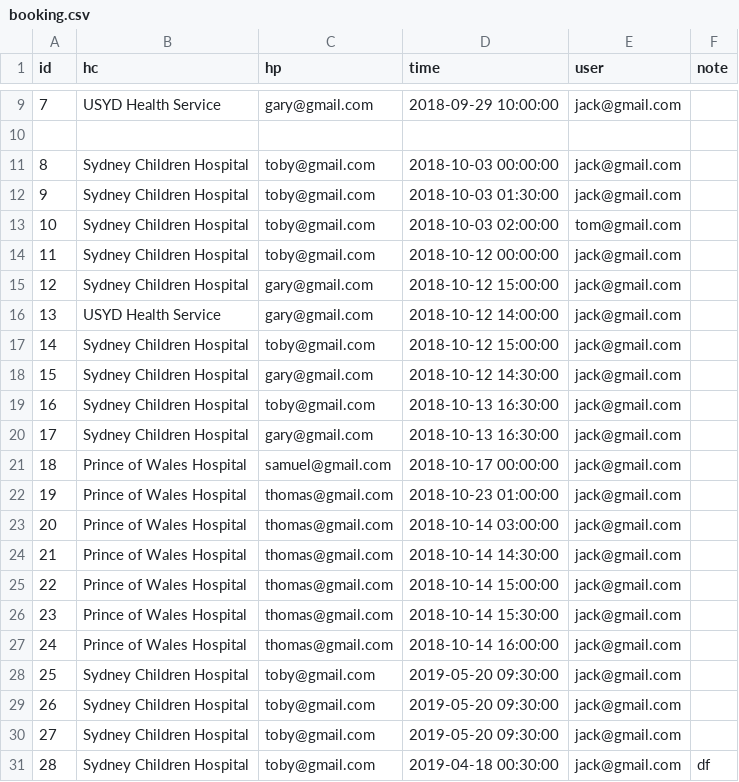
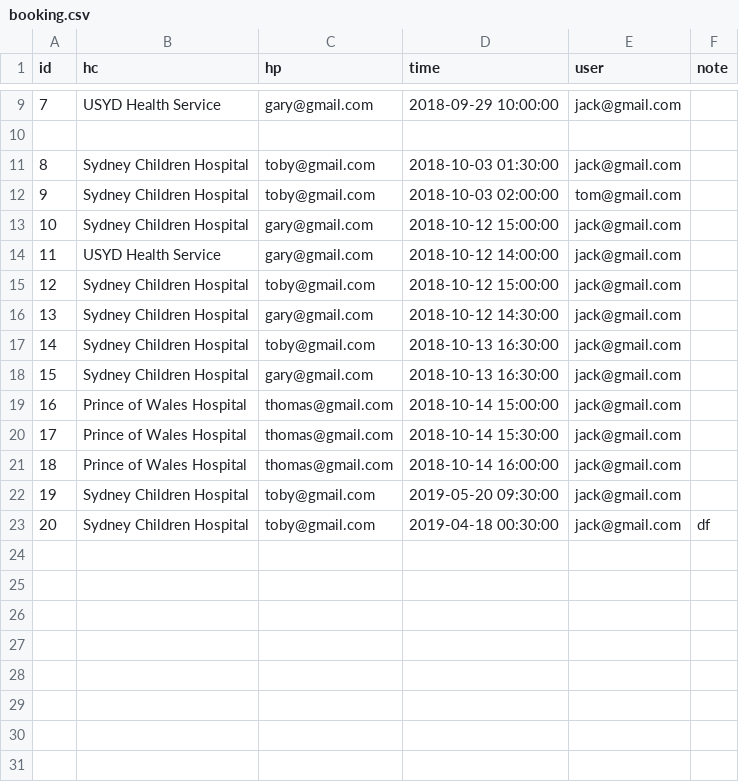
Before and after one commit to henrypan1999/Healthy-Bois-Website, a CSV file: csv/booking.csv, drawn as a sheet; only a part is shown, gaps mark what is left out; removed rows and columns are numbered as before the commit, all else as after; the diff names each change by its address in the sheet, - before the commit and + after, or states it on an @@ line.

Commit message:
update booking
change saved csvs

```diff
--- a/csv/booking.csv
+++ b/csv/booking.csv
-row 11: 8 | Sydney Children Hospital | toby@gmail.com | 2018-10-03 00:00:00 | jack@gmail.com
@@ column A (id) renumbered from row 11 down @@
-row 14: 11 | Sydney Children Hospital | toby@gmail.com | 2018-10-12 00:00:00 | jack@gmail.com
-row 21: 18 | Prince of Wales Hospital | samuel@gmail.com | 2018-10-17 00:00:00 | jack@gmail.com
-row 22: 19 | Prince of Wales Hospital | thomas@gmail.com | 2018-10-23 01:00:00 | jack@gmail.com
-row 23: 20 | Prince of Wales Hospital | thomas@gmail.com | 2018-10-14 03:00:00 | jack@gmail.com
-row 24: 21 | Prince of Wales Hospital | thomas@gmail.com | 2018-10-14 14:30:00 | jack@gmail.com
-row 29: 26 | Sydney Children Hospital | toby@gmail.com | 2019-05-20 09:30:00 | jack@gmail.com
-row 30: 27 | Sydney Children Hospital | toby@gmail.com | 2019-05-20 09:30:00 | jack@gmail.com
```
